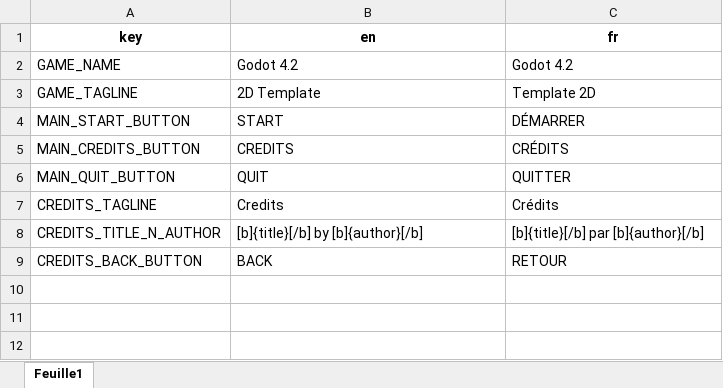
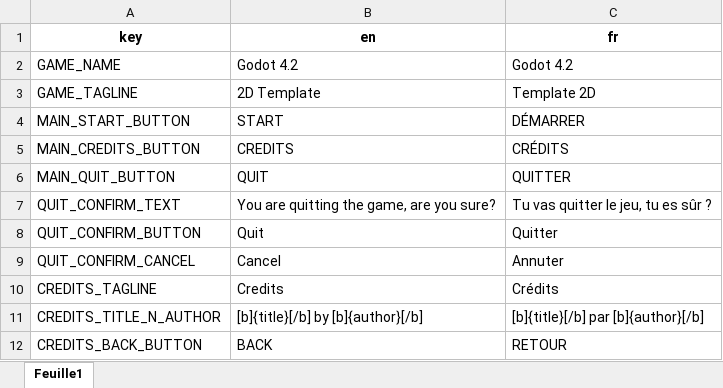
Before and after one commit to GnuCodingStudio/Godot-4.4-2D-Template, an Excel workbook: resources/localization/MenuTranslations.xlsx, sheet Feuille1, drawn as a sheet; values as stored, in another font and other column widths than the file's, no borders; the diff names each change by its address in the sheet, - before the commit and + after, or states it on an @@ line.

Commit message:
feat(menu): Ask for confirmation before quitting

```diff
--- a/resources/localization/MenuTranslations.xlsx (sheet Feuille1)
+++ b/resources/localization/MenuTranslations.xlsx (sheet Feuille1)
+row 7: QUIT_CONFIRM_TEXT | You are quitting the game, are you sure? | Tu vas quitter le jeu, tu es sûr ?
+row 8: QUIT_CONFIRM_BUTTON | Quit | Quitter
+row 9: QUIT_CONFIRM_CANCEL | Cancel | Annuter
```
Also changed, not shown: 7 other files.
